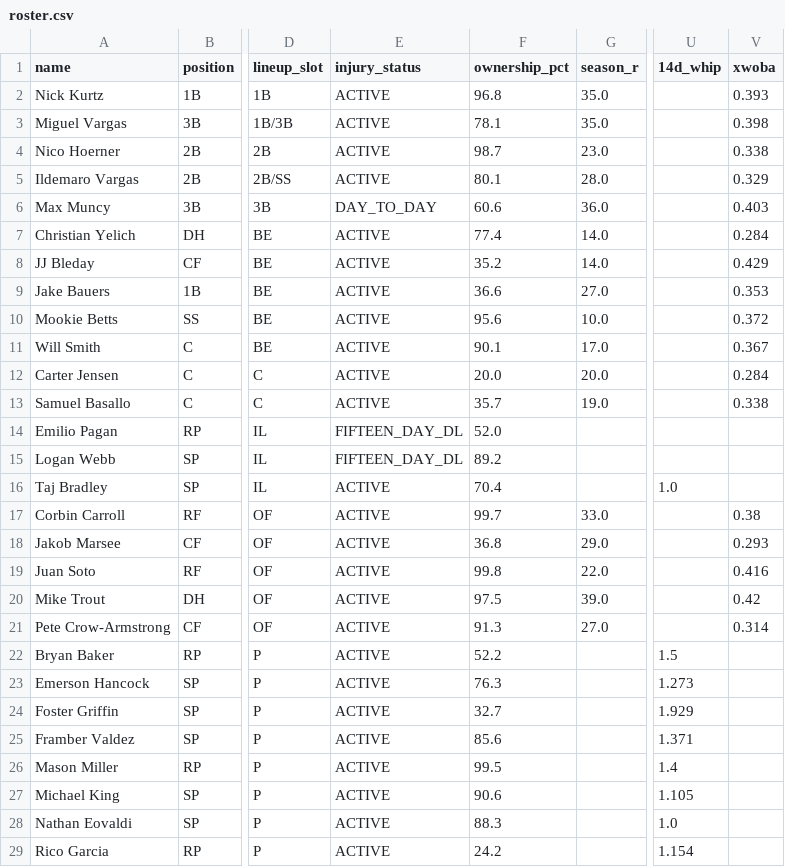
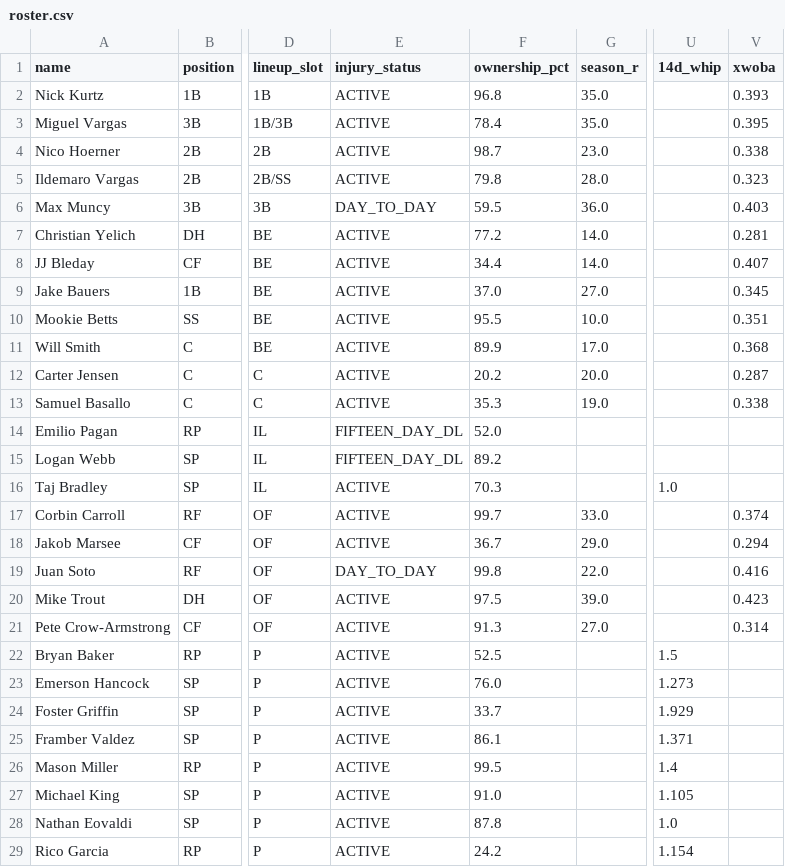
Before and after one commit to nickguarriello/pitch-slap, a CSV file: docs/data/roster.csv, drawn as a sheet; only a part is shown, gaps mark what is left out; the diff covers the shown part only; the diff names each change by its address in the sheet, - before the commit and + after, or states it on an @@ line.

```diff
--- a/docs/data/roster.csv
+++ b/docs/data/roster.csv
-F3 (ownership_pct): 78.1
+F3 (ownership_pct): 78.4
-V3 (xwoba): 0.398
+V3 (xwoba): 0.395
-F5 (ownership_pct): 80.1
+F5 (ownership_pct): 79.8
-V5 (xwoba): 0.329
+V5 (xwoba): 0.323
-F6 (ownership_pct): 60.6
+F6 (ownership_pct): 59.5
-F7 (ownership_pct): 77.4
+F7 (ownership_pct): 77.2
-V7 (xwoba): 0.284
+V7 (xwoba): 0.281
-F8 (ownership_pct): 35.2
+F8 (ownership_pct): 34.4
-V8 (xwoba): 0.429
+V8 (xwoba): 0.407
-F9 (ownership_pct): 36.6
+F9 (ownership_pct): 37.0
-V9 (xwoba): 0.353
+V9 (xwoba): 0.345
-F10 (ownership_pct): 95.6
+F10 (ownership_pct): 95.5
-V10 (xwoba): 0.372
+V10 (xwoba): 0.351
-F11 (ownership_pct): 90.1
+F11 (ownership_pct): 89.9
-V11 (xwoba): 0.367
+V11 (xwoba): 0.368
-F12 (ownership_pct): 20.0
+F12 (ownership_pct): 20.2
-V12 (xwoba): 0.284
+V12 (xwoba): 0.287
-F13 (ownership_pct): 35.7
+F13 (ownership_pct): 35.3
-F16 (ownership_pct): 70.4
+F16 (ownership_pct): 70.3
-V17 (xwoba): 0.38
+V17 (xwoba): 0.374
-F18 (ownership_pct): 36.8
+F18 (ownership_pct): 36.7
-V18 (xwoba): 0.293
+V18 (xwoba): 0.294
-E19 (injury_status): ACTIVE
+E19 (injury_status): DAY_TO_DAY
-V20 (xwoba): 0.42
+V20 (xwoba): 0.423
-F22 (ownership_pct): 52.2
+F22 (ownership_pct): 52.5
-F23 (ownership_pct): 76.3
+F23 (ownership_pct): 76.0
-F24 (ownership_pct): 32.7
+F24 (ownership_pct): 33.7
-F25 (ownership_pct): 85.6
+F25 (ownership_pct): 86.1
-F27 (ownership_pct): 90.6
+F27 (ownership_pct): 91.0
-F28 (ownership_pct): 88.3
+F28 (ownership_pct): 87.8
```
Also changed, not shown: 5 edited cells elsewhere in this file, docs/data/waivers.csv, 3 other files.
